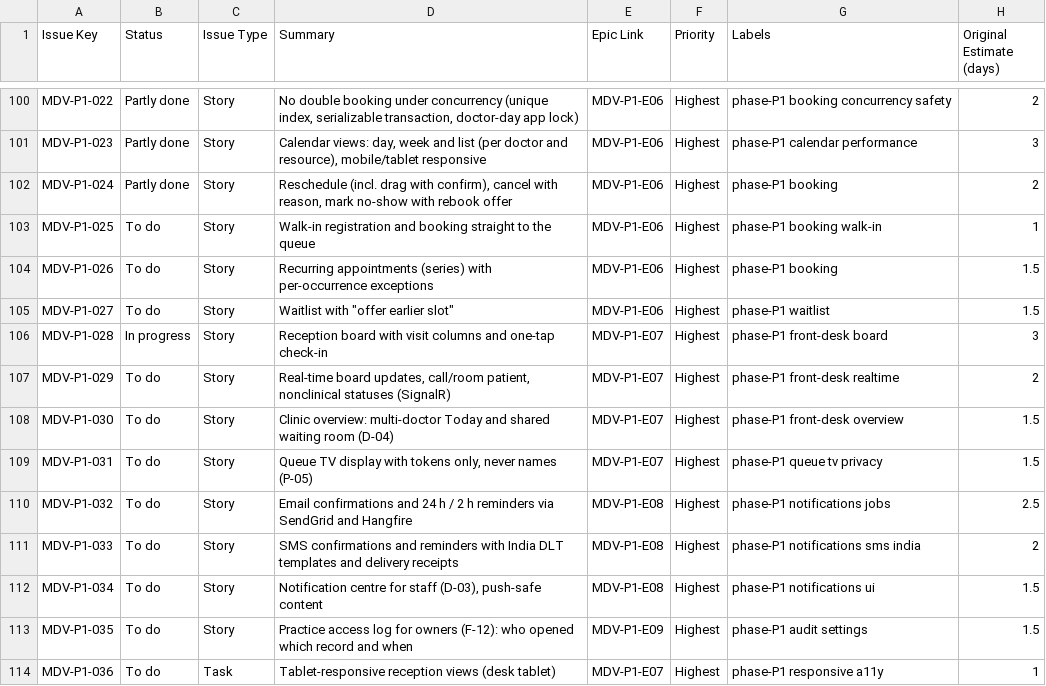
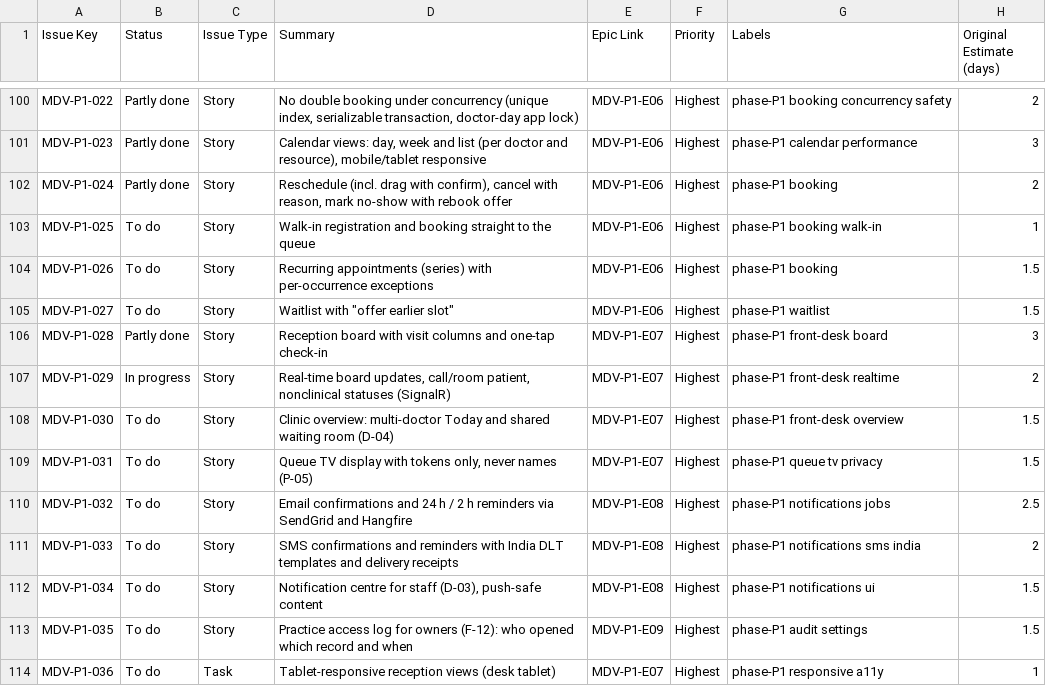
Before and after one commit to ALFRED-LUCIFER/medvya, a CSV file: tickets/jira-import.csv, drawn as a sheet; only a part is shown, gaps mark what is left out; the diff names each change by its address in the sheet, - before the commit and + after, or states it on an @@ line.

```diff
--- a/tickets/jira-import.csv
+++ b/tickets/jira-import.csv
-B106 (Status): In progress
+B106 (Status): Partly done
-B107 (Status): To do
+B107 (Status): In progress
```
Also changed, not shown: 5 other files.
